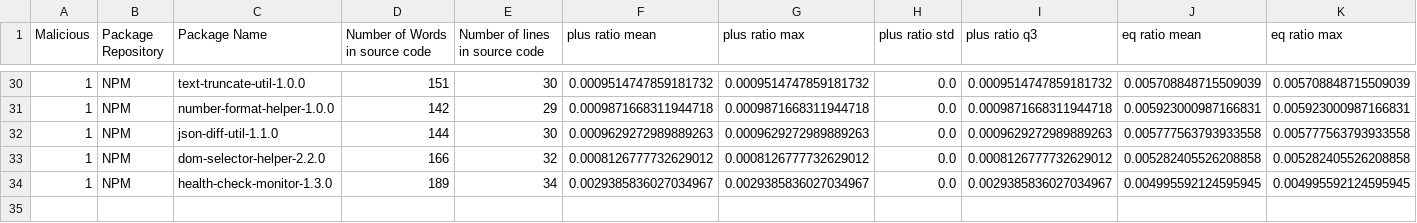
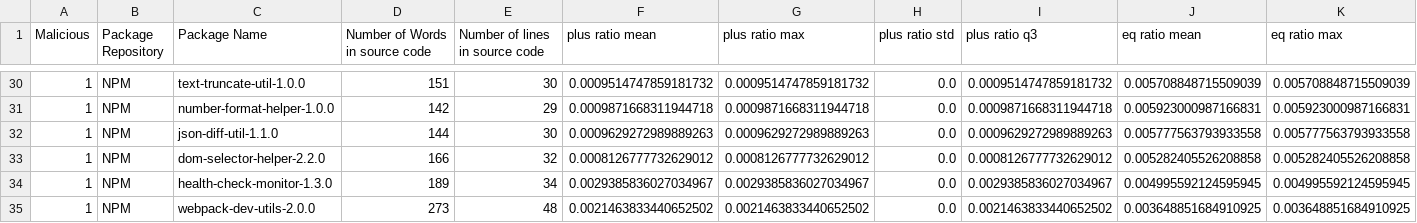
Before and after one commit to 0xdasa/ssc-ci-workflow-Final, a CSV file: CTI_Storage/enriched_cti_dataset.csv, drawn as a sheet; only a part is shown, gaps mark what is left out; rows hold the shown columns only; the diff names each change by its address in the sheet, - before the commit and + after, or states it on an @@ line.

```diff
--- a/CTI_Storage/enriched_cti_dataset.csv
+++ b/CTI_Storage/enriched_cti_dataset.csv
+row 35: 1 | NPM | webpack-dev-utils-2.0.0 | 273 | 48 | 0.0021463833440652502 | 0.0021463833440652502 | 0.0 | 0.0021463833440652502 | 0.003648851684910925 | 0.003648851684910925
```
Also changed, not shown: 6 other files.
